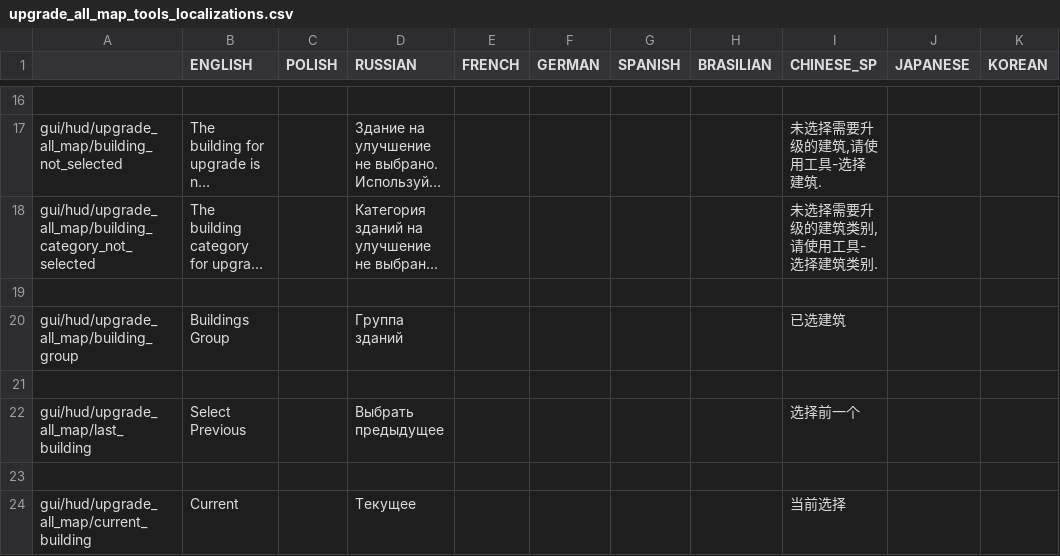
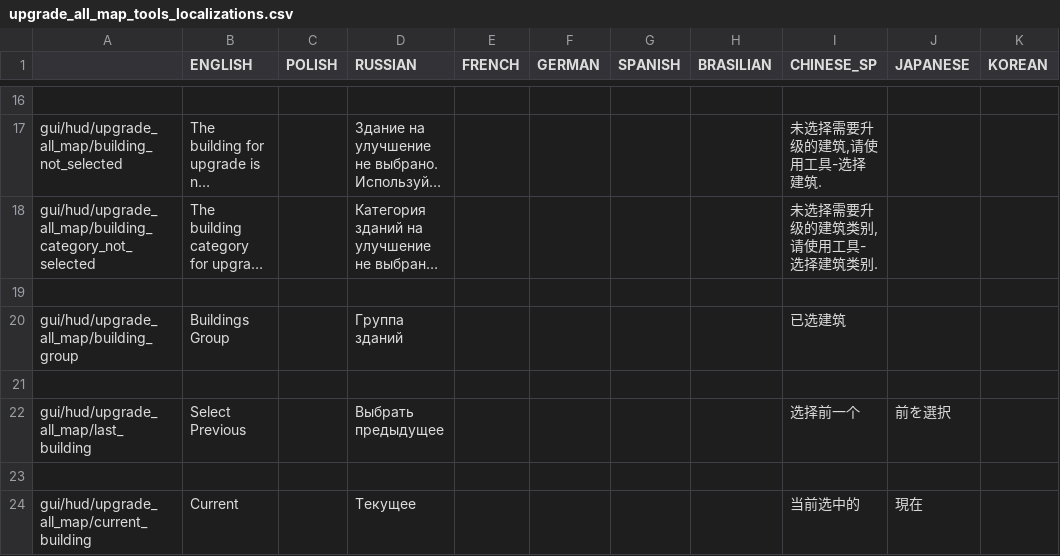
Before and after one commit to PonomarevDmitry/RiftbreakersMods, a CSV file: UpgradeAllMapTools/gui/upgrade_all_map_tools_localizations.csv, drawn as a sheet; only a part is shown, gaps mark what is left out; long unchanged cells end in ….

Commit message:
UpgradeAllMapTools. Updating localizations.

```diff
--- a/UpgradeAllMapTools/gui/upgrade_all_map_tools_localizations.csv
+++ b/UpgradeAllMapTools/gui/upgrade_all_map_tools_localizations.csv
@@ -21,4 +21,4 @@ gui/hud/upgrade_all_map/building_group;Buildings Group;;Группа здани
 ;;;;;;;;;;
-gui/hud/upgrade_all_map/last_building;Select Previous;;Выбрать предыдущее;;;;;选择前一个;;
+gui/hud/upgrade_all_map/last_building;Select Previous;;Выбрать предыдущее;;;;;选择前一个;前を選択;
 ;;;;;;;;;;
-gui/hud/upgrade_all_map/current_building;Current;;Текущее;;;;;当前选择;;
+gui/hud/upgrade_all_map/current_building;Current;;Текущее;;;;;当前选中的;現在;
```
